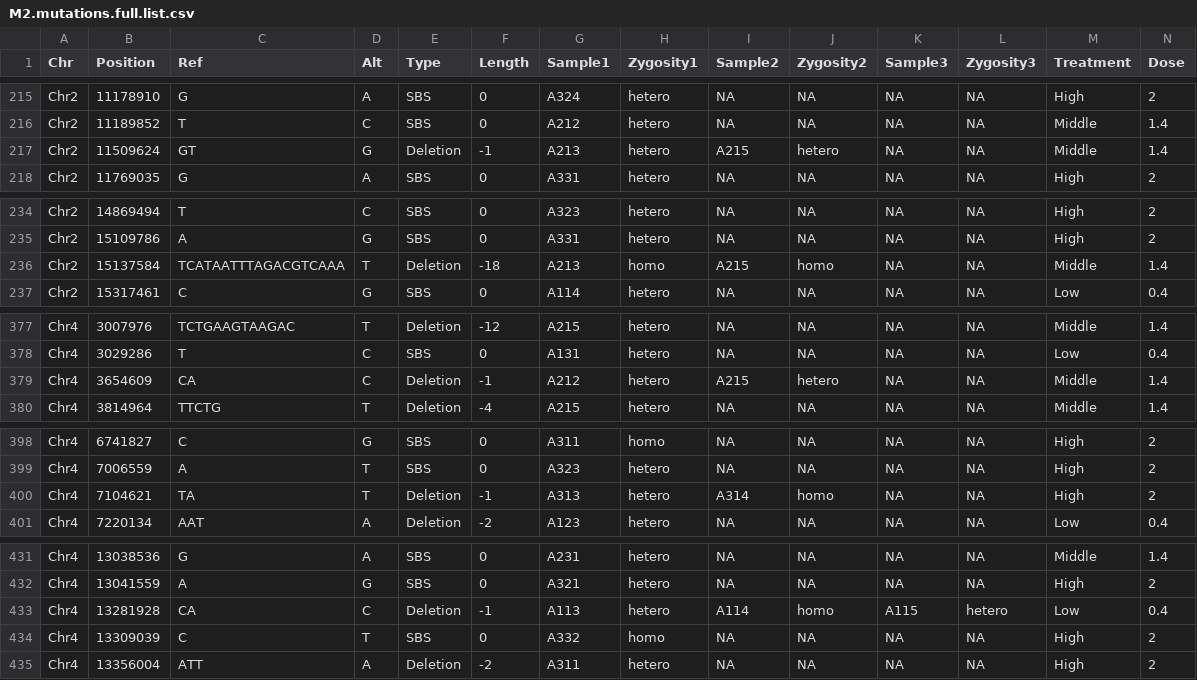
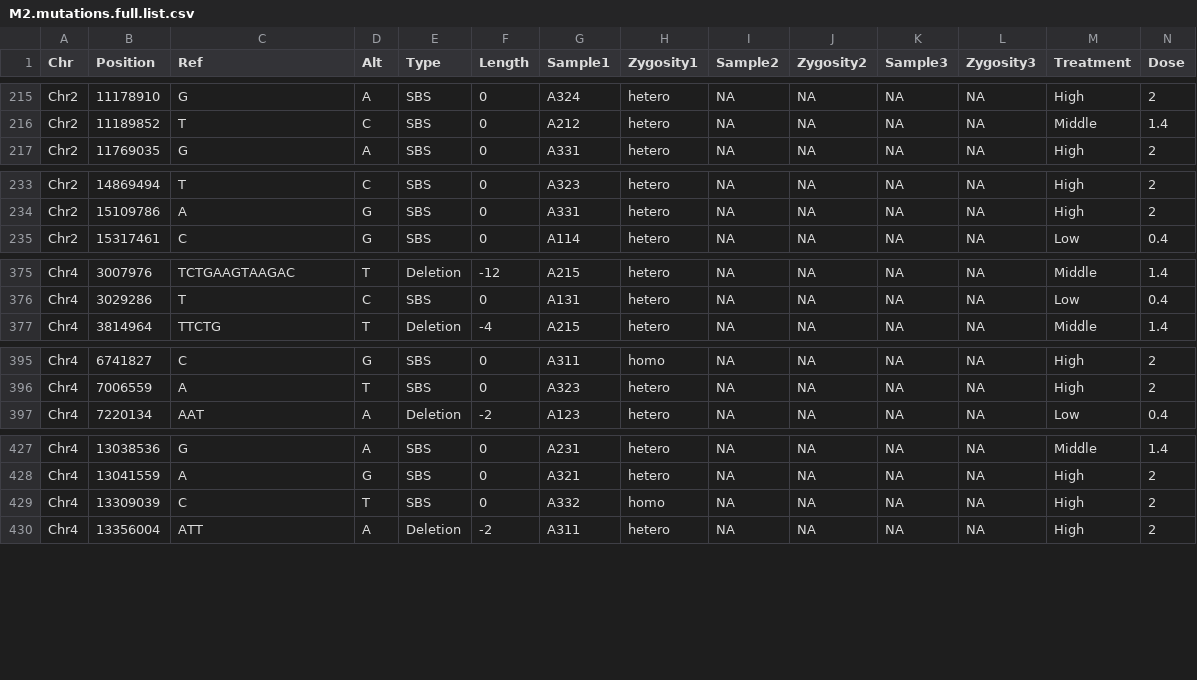
Before and after one commit to akihirao/At_Reseq, a CSV file: M2.mutations.full.list.csv, drawn as a sheet; only a part is shown, gaps mark what is left out; the diff covers the shown part only.

```diff
--- a/M2.mutations.full.list.csv
+++ b/M2.mutations.full.list.csv
@@ -216,3 +216,2 @@ Chr2,11178910,G,A,SBS,0,A324,hetero,NA,NA,NA,NA,High,2
 Chr2,11189852,T,C,SBS,0,A212,hetero,NA,NA,NA,NA,Middle,1.4
-Chr2,11509624,GT,G,Deletion,-1,A213,hetero,A215,hetero,NA,NA,Middle,1.4
 Chr2,11769035,G,A,SBS,0,A331,hetero,NA,NA,NA,NA,High,2
@@ -235,3 +234,2 @@ Chr2,14869494,T,C,SBS,0,A323,hetero,NA,NA,NA,NA,High,2
 Chr2,15109786,A,G,SBS,0,A331,hetero,NA,NA,NA,NA,High,2
-Chr2,15137584,TCATAATTTAGACGTCAAA,T,Deletion,-18,A213,homo,A215,homo,NA,NA,Middle,1.4
 Chr2,15317461,C,G,SBS,0,A114,hetero,NA,NA,NA,NA,Low,0.4
@@ -378,3 +376,2 @@ Chr4,3007976,TCTGAAGTAAGAC,T,Deletion,-12,A215,hetero,NA,NA,NA,NA,Middle,1.4
 Chr4,3029286,T,C,SBS,0,A131,hetero,NA,NA,NA,NA,Low,0.4
-Chr4,3654609,CA,C,Deletion,-1,A212,hetero,A215,hetero,NA,NA,Middle,1.4
 Chr4,3814964,TTCTG,T,Deletion,-4,A215,hetero,NA,NA,NA,NA,Middle,1.4
@@ -399,3 +396,2 @@ Chr4,6741827,C,G,SBS,0,A311,homo,NA,NA,NA,NA,High,2
 Chr4,7006559,A,T,SBS,0,A323,hetero,NA,NA,NA,NA,High,2
-Chr4,7104621,TA,T,Deletion,-1,A313,hetero,A314,homo,NA,NA,High,2
 Chr4,7220134,AAT,A,Deletion,-2,A123,hetero,NA,NA,NA,NA,Low,0.4
@@ -432,3 +428,2 @@ Chr4,13038536,G,A,SBS,0,A231,hetero,NA,NA,NA,NA,Middle,1.4
 Chr4,13041559,A,G,SBS,0,A321,hetero,NA,NA,NA,NA,High,2
-Chr4,13281928,CA,C,Deletion,-1,A113,hetero,A114,homo,A115,hetero,Low,0.4
 Chr4,13309039,C,T,SBS,0,A332,homo,NA,NA,NA,NA,High,2
```
Also changed, not shown: 2 removed rows elsewhere in this file, 8 other files.
